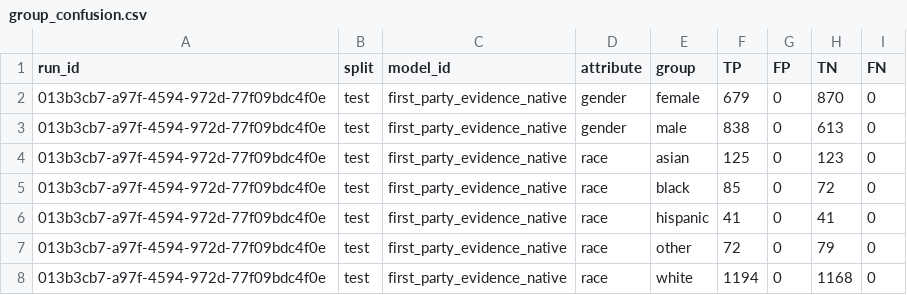
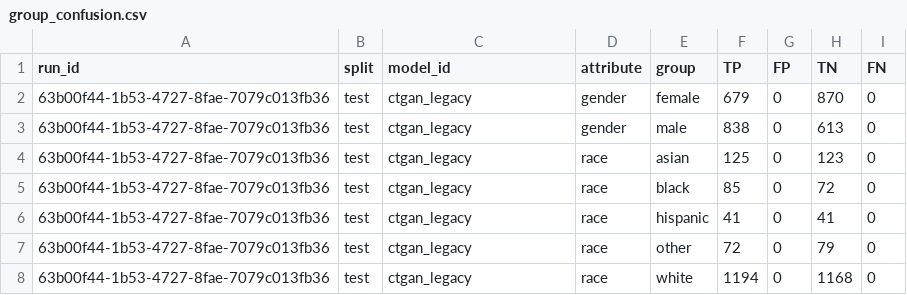
Before and after one commit to equilens-labs/fl-bsa-whitepaper, a CSV file: intake/group_confusion.csv, drawn as a sheet.

```diff
--- a/intake/group_confusion.csv
+++ b/intake/group_confusion.csv
@@ -1,8 +1,8 @@
 run_id,split,model_id,attribute,group,TP,FP,TN,FN
-013b3cb7-a97f-4594-972d-77f09bdc4f0e,test,first_party_evidence_native,gender,female,679,0,870,0
-013b3cb7-a97f-4594-972d-77f09bdc4f0e,test,first_party_evidence_native,gender,male,838,0,613,0
-013b3cb7-a97f-4594-972d-77f09bdc4f0e,test,first_party_evidence_native,race,asian,125,0,123,0
-013b3cb7-a97f-4594-972d-77f09bdc4f0e,test,first_party_evidence_native,race,black,85,0,72,0
-013b3cb7-a97f-4594-972d-77f09bdc4f0e,test,first_party_evidence_native,race,hispanic,41,0,41,0
-013b3cb7-a97f-4594-972d-77f09bdc4f0e,test,first_party_evidence_native,race,other,72,0,79,0
-013b3cb7-a97f-4594-972d-77f09bdc4f0e,test,first_party_evidence_native,race,white,1194,0,1168,0
+63b00f44-1b53-4727-8fae-7079c013fb36,test,ctgan_legacy,gender,female,679,0,870,0
+63b00f44-1b53-4727-8fae-7079c013fb36,test,ctgan_legacy,gender,male,838,0,613,0
+63b00f44-1b53-4727-8fae-7079c013fb36,test,ctgan_legacy,race,asian,125,0,123,0
+63b00f44-1b53-4727-8fae-7079c013fb36,test,ctgan_legacy,race,black,85,0,72,0
+63b00f44-1b53-4727-8fae-7079c013fb36,test,ctgan_legacy,race,hispanic,41,0,41,0
+63b00f44-1b53-4727-8fae-7079c013fb36,test,ctgan_legacy,race,other,72,0,79,0
+63b00f44-1b53-4727-8fae-7079c013fb36,test,ctgan_legacy,race,white,1194,0,1168,0
```
Also changed, not shown: intake/metrics_long.csv, intake/selection_rates.csv, 31 other files.
